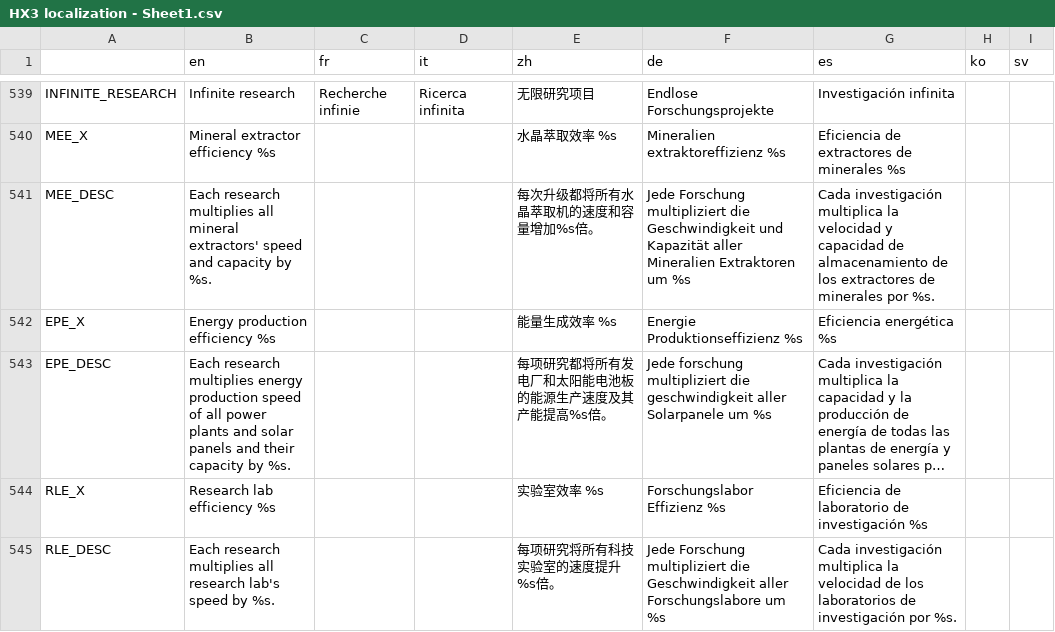
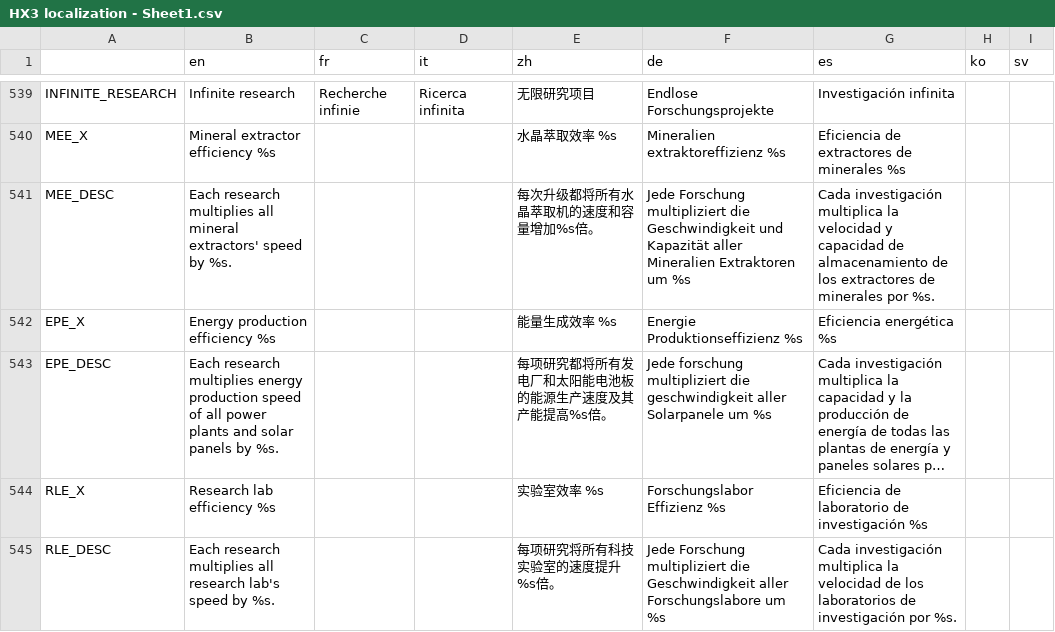
Before and after one commit to Apple0726/helixteus-3, a CSV file: Text/HX3 localization - Sheet1.csv, drawn as a sheet; only a part is shown, gaps mark what is left out; long unchanged cells end in …; the diff covers the shown part only; the diff names each change by its address in the sheet, - before the commit and + after, or states it on an @@ line.

```diff
--- a/Text/HX3 localization - Sheet1.csv
+++ b/Text/HX3 localization - Sheet1.csv
-B541 (en): …extractors' speed and capacity by %s.
+B541 (en): …extractors' speed by %s.
-B543 (en): …solar panels and their capacity by %s.
+B543 (en): …solar panels by %s.
```
Also changed, not shown: 4 added rows and 6 edited cells elsewhere in this file, 20 other files.
